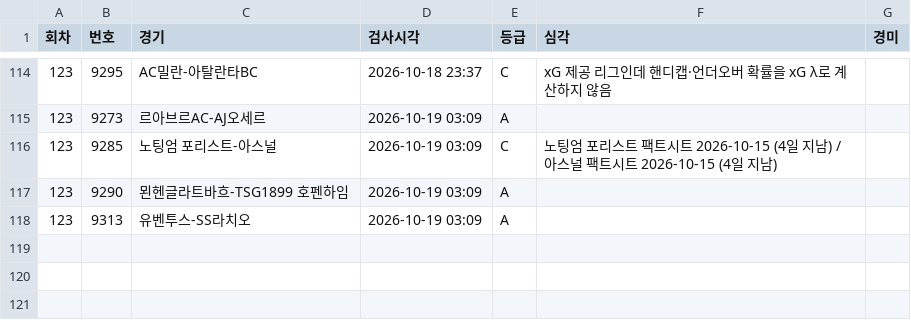
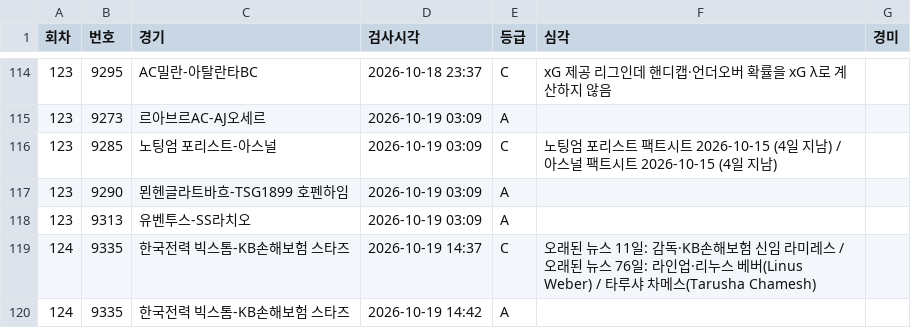
Before and after one commit to Mrzero-00/ai-playground, a CSV file: 승부예측 프로그램/data/정합성기록.csv, drawn as a sheet; only a part is shown, gaps mark what is left out.

```diff
--- a/승부예측 프로그램/data/정합성기록.csv
+++ b/승부예측 프로그램/data/정합성기록.csv
@@ -118 +118,3 @@
 123,9313,유벤투스-SS라치오,2026-10-19 03:09,A,,
+124,9335,한국전력 빅스톰-KB손해보험 스타즈,2026-10-19 14:37,C,오래된 뉴스 11일: 감독·KB손해보험 신임 라미레스  / 오래된 뉴스 76일: 라인업·리누스 베버(Linus Weber) / 타루샤 차메스(Tarusha Chamesh),
+124,9335,한국전력 빅스톰-KB손해보험 스타즈,2026-10-19 14:42,A,,
```
Also changed, not shown: 승부예측 프로그램/분석일정.csv, 승부예측 프로그램/전체경기기록.csv, 8 other files.
